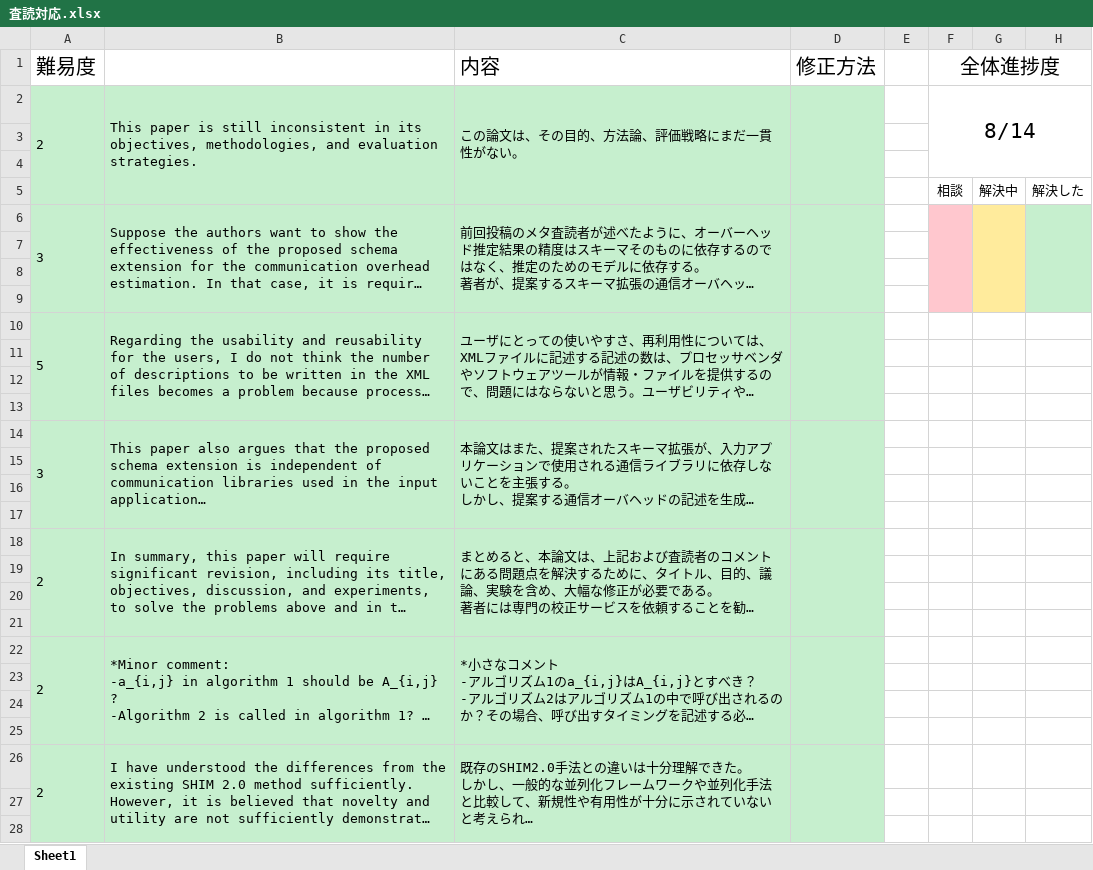
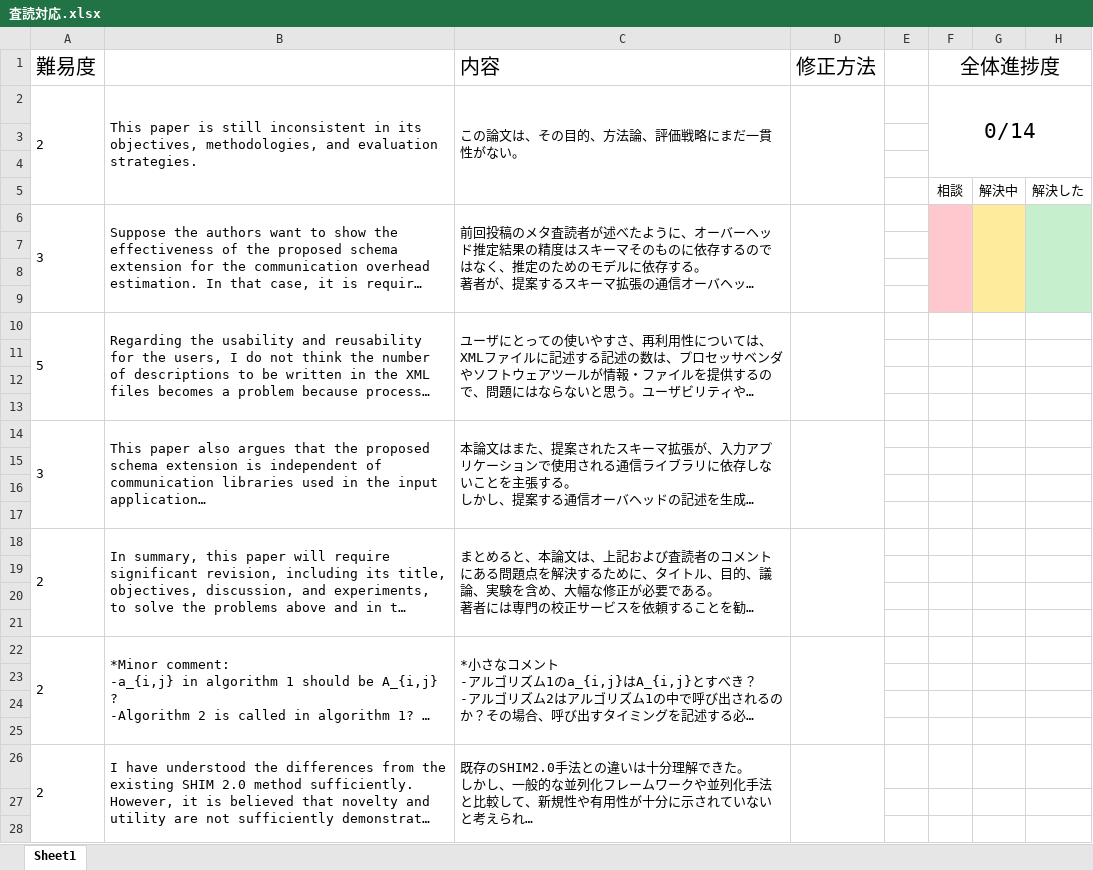
Before and after one commit to WindBellYura/Research, an Excel workbook: Match/0307/査読対応.xlsx, sheet Sheet1, drawn as a sheet; only a part is shown; long unchanged cells end in …; values as stored, in another font and other column widths than the file's, no borders; the diff covers the shown part only; the diff names each change by its address in the sheet, - before the commit and + after, or states it on an @@ line.

```diff
--- a/Match/0307/査読対応.xlsx (sheet Sheet1)
+++ b/Match/0307/査読対応.xlsx (sheet Sheet1)
-A2:D28 fill: #C6EFCE
+A2:D28 fill: none
-F2 (全体進捗度): 8/14
+F2 (全体進捗度): 0/14
```
Also changed, not shown: cell formats elsewhere in this sheet, 8 other files.
